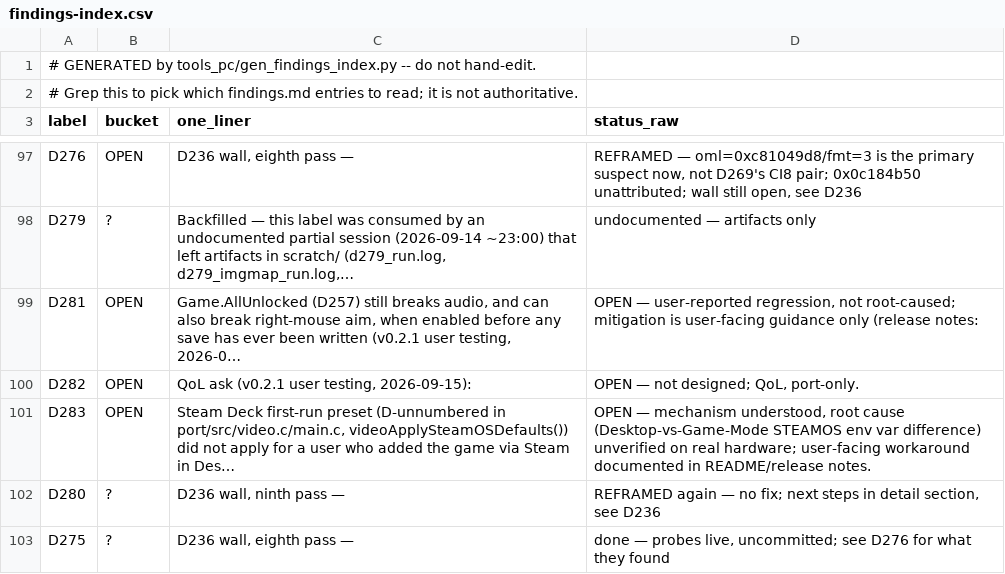
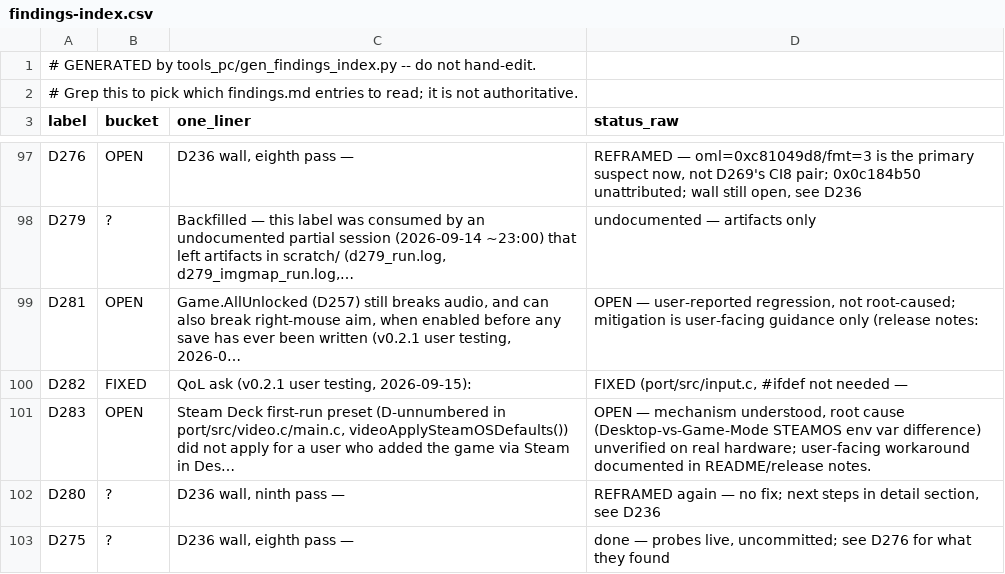
Before and after one commit to Sleepsong/goldeneye-pc-port, a CSV file: docs/dev/findings-index.csv, drawn as a sheet; only a part is shown, gaps mark what is left out.

```diff
--- a/docs/dev/findings-index.csv
+++ b/docs/dev/findings-index.csv
@@ -99,3 +99,3 @@ D279,?,"Backfilled — this label was consumed by an undocumented partial sessio
 D281,OPEN,"Game.AllUnlocked (D257) still breaks audio, and can also break right-mouse aim, when enabled before any save has ever been written (v0.2.1 user testing, 2026-0…","OPEN — user-reported regression, not root-caused; mitigation is user-facing guidance only (release notes:"
-D282,OPEN,"QoL ask (v0.2.1 user testing, 2026-09-15):","OPEN — not designed; QoL, port-only."
+D282,FIXED,"QoL ask (v0.2.1 user testing, 2026-09-15):","FIXED (port/src/input.c, #ifdef not needed —"
 D283,OPEN,"Steam Deck first-run preset (D-unnumbered in port/src/video.c/main.c, videoApplySteamOSDefaults()) did not apply for a user who added the game via Steam in Des…","OPEN — mechanism understood, root cause (Desktop-vs-Game-Mode STEAMOS env var difference) unverified on real hardware; user-facing workaround documented in README/release notes."
```
Also changed, not shown: 2 other files.
